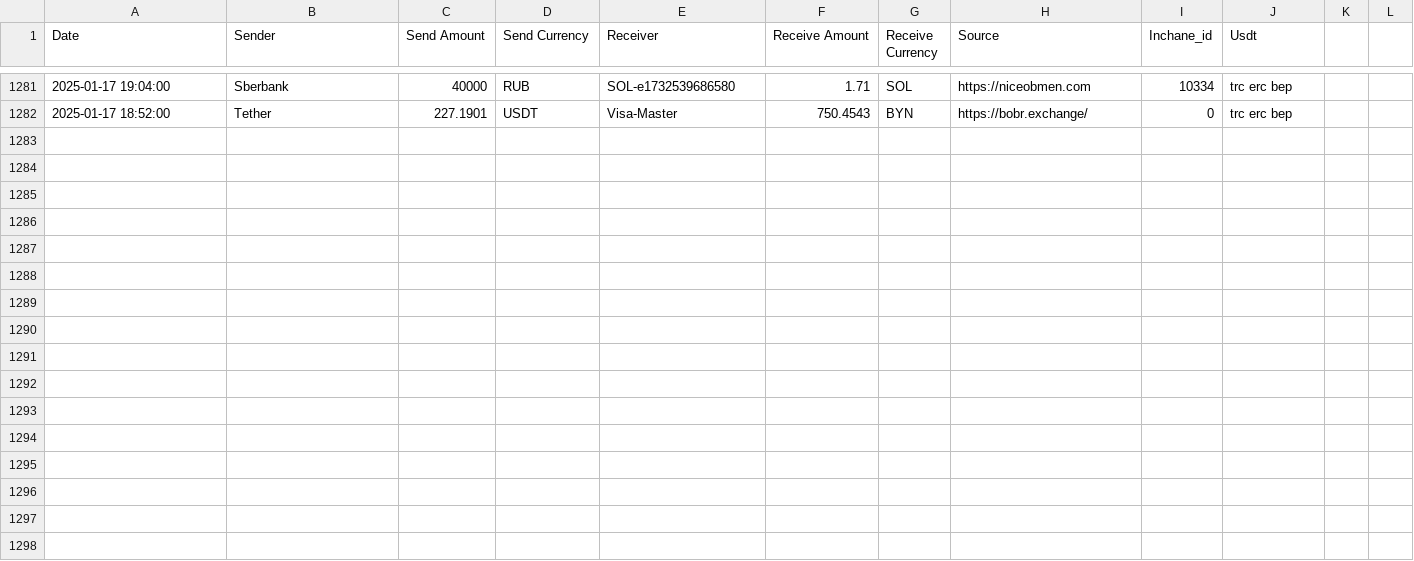
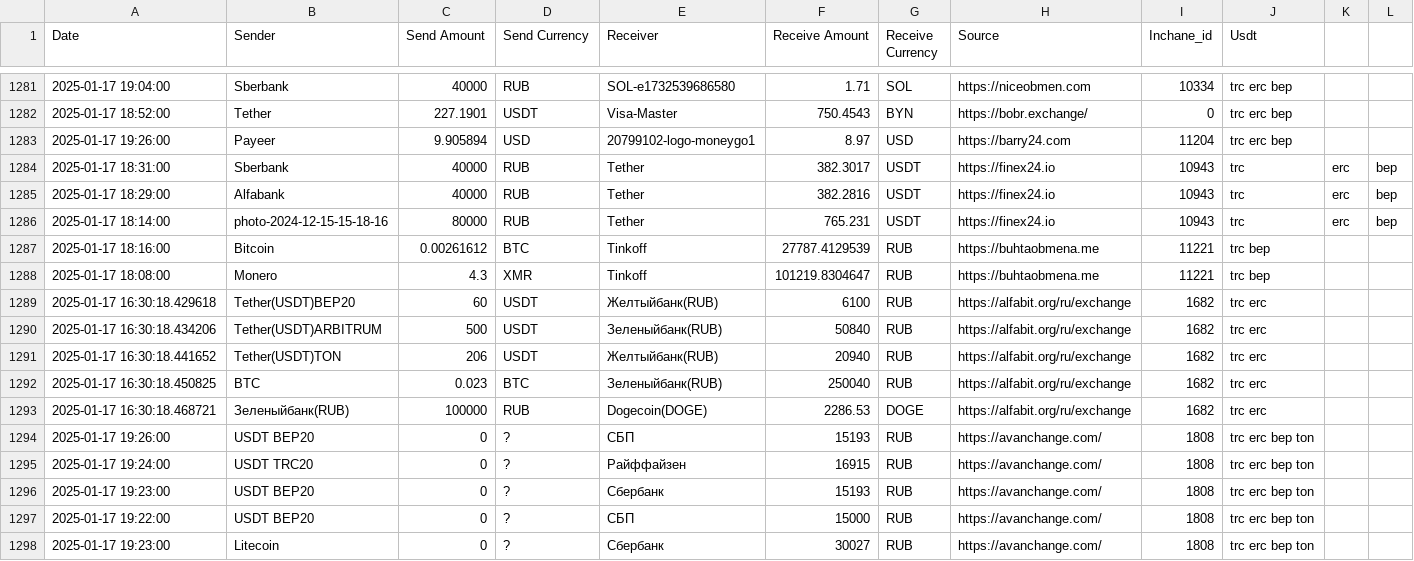
Before and after one commit to rusalyow/oth, a CSV file: transactions.csv, drawn as a sheet; only a part is shown, gaps mark what is left out.

Commit message:
автокомит

```diff
--- a/transactions.csv
+++ b/transactions.csv
@@ -1282 +1282,17 @@ Date,Sender,Send Amount,Send Currency,Receiver,Receive Amount,Receive Currency,S
 2025-01-17 18:52:00,Tether,227.1901,USDT,Visa-Master,750.4543,BYN,https://bobr.exchange/,0,trc erc bep
+2025-01-17 19:26:00,Payeer,9.905894,USD,20799102-logo-moneygo1,8.97,USD,https://barry24.com,11204,trc erc bep
+2025-01-17 18:31:00,Sberbank,40000,RUB,Tether,382.3017,USDT,https://finex24.io,10943,trc,erc,bep
+2025-01-17 18:29:00,Alfabank,40000,RUB,Tether,382.2816,USDT,https://finex24.io,10943,trc,erc,bep
+2025-01-17 18:14:00,photo-2024-12-15-15-18-16,80000,RUB,Tether,765.231,USDT,https://finex24.io,10943,trc,erc,bep
+2025-01-17 18:16:00,Bitcoin,0.00261612,BTC,Tinkoff,27787.4129539,RUB,https://buhtaobmena.me,11221,trc bep
+2025-01-17 18:08:00,Monero,4.3,XMR,Tinkoff,101219.8304647,RUB,https://buhtaobmena.me,11221,trc bep
+2025-01-17 16:30:18.429618,Tether(USDT)BEP20,60,USDT,Желтыйбанк(RUB),6100,RUB,https://alfabit.org/ru/exchange,1682,trc erc
+2025-01-17 16:30:18.434206,Tether(USDT)ARBITRUM,500,USDT,Зеленыйбанк(RUB),50840,RUB,https://alfabit.org/ru/exchange,1682,trc erc
+2025-01-17 16:30:18.441652,Tether(USDT)TON,206,USDT,Желтыйбанк(RUB),20940,RUB,https://alfabit.org/ru/exchange,1682,trc erc
+2025-01-17 16:30:18.450825,BTC,0.023,BTC,Зеленыйбанк(RUB),250040,RUB,https://alfabit.org/ru/exchange,1682,trc erc
+2025-01-17 16:30:18.468721,Зеленыйбанк(RUB),100000,RUB,Dogecoin(DOGE),2286.53,DOGE,https://alfabit.org/ru/exchange,1682,trc erc
+2025-01-17 19:26:00,USDT BEP20,0,?,СБП,15193,RUB,https://avanchange.com/,1808,trc erc bep ton
+2025-01-17 19:24:00,USDT TRC20,0,?,Райффайзен,16915,RUB,https://avanchange.com/,1808,trc erc bep ton
+2025-01-17 19:23:00,USDT BEP20,0,?,Сбербанк,15193,RUB,https://avanchange.com/,1808,trc erc bep ton
+2025-01-17 19:22:00,USDT BEP20,0,?,СБП,15000,RUB,https://avanchange.com/,1808,trc erc bep ton
+2025-01-17 19:23:00,Litecoin,0,?,Сбербанк,30027,RUB,https://avanchange.com/,1808,trc erc bep ton
```
